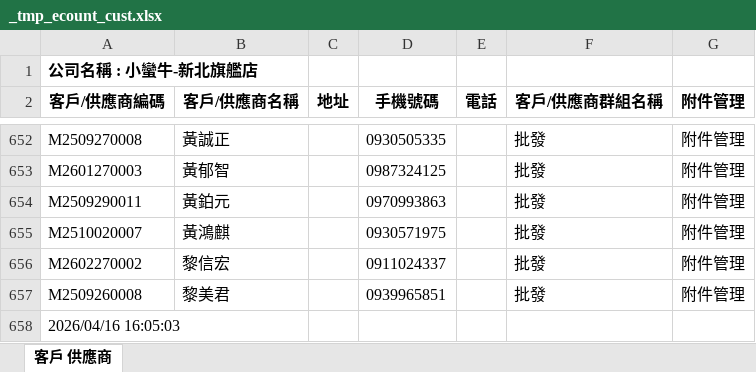
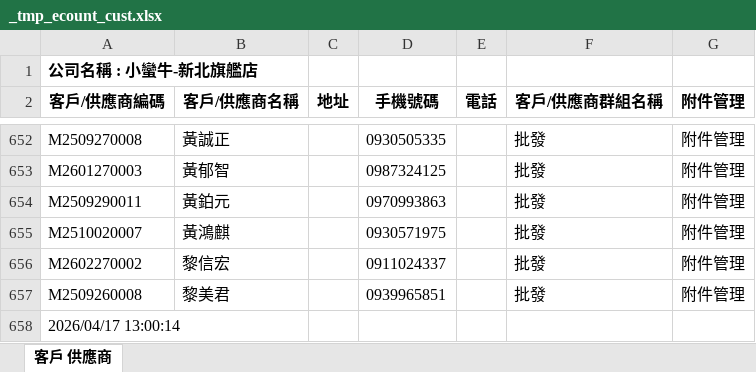
Before and after one commit to LINE-CS-BOT/BEAR, an Excel workbook: data/_tmp_ecount_cust.xlsx, sheet 客戶 供應商, drawn as a sheet; only a part is shown, gaps mark what is left out; values as stored, in another font and other column widths than the file's, no borders; the diff names each change by its address in the sheet, - before the commit and + after, or states it on an @@ line.

Commit message:
auto-backup 週五-2026-04 下午:01

```diff
--- a/data/_tmp_ecount_cust.xlsx (sheet 客戶 供應商)
+++ b/data/_tmp_ecount_cust.xlsx (sheet 客戶 供應商)
-A658 (客戶/供應商編碼): 2026/04/16 16:05:03
+A658 (客戶/供應商編碼): 2026/04/17 13:00:14
```
